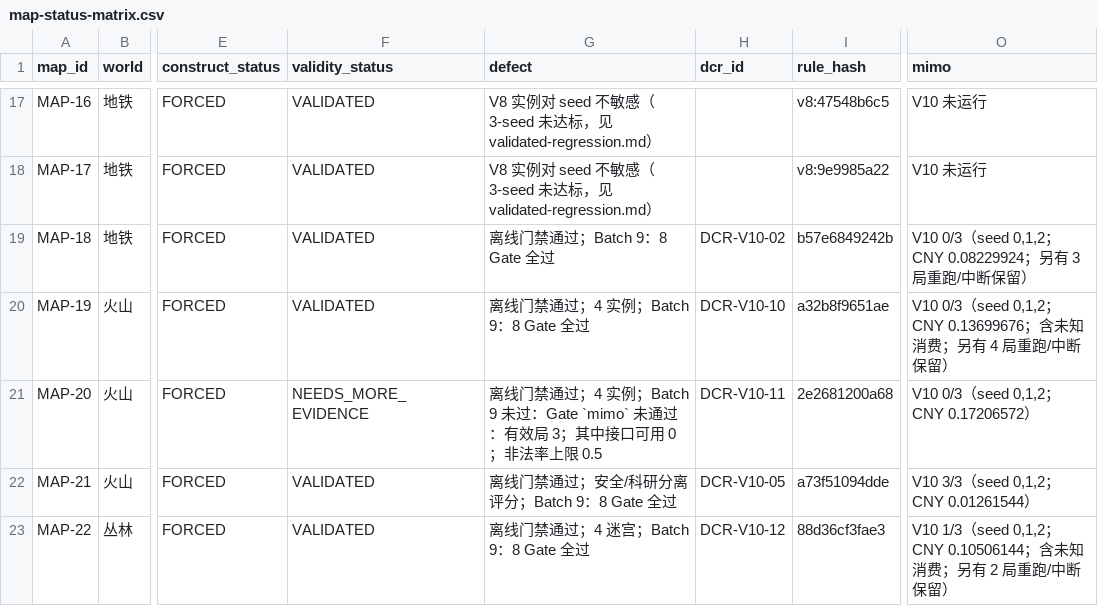
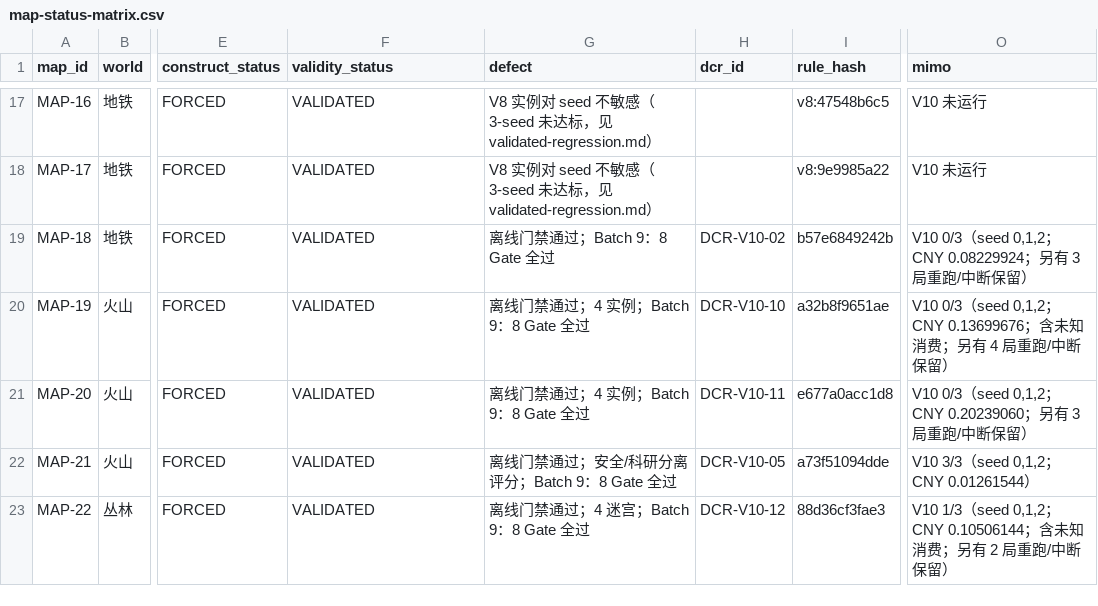
Before and after one commit to wenxvn/Agent-Arena, a CSV file: docs/v10/map-status-matrix.csv, drawn as a sheet; only a part is shown, gaps mark what is left out; the diff names each change by its address in the sheet, - before the commit and + after, or states it on an @@ line.

Commit message:
feat(v10): MAP-20 公开接口补全（DCR-V10-25）、trace 级失败归因与 30/30 验收
- v10/runtime/map20.py：把 set_flow_tenths / adjust_loads / open_bypasses 的结构与
  取值集合写进 public_rules（RULE_VERSION v10.map20.1→v10.map20.2，
  rule_hash 81eb7439…→e677a0ac…），删除 runner 层对该图的临时提示（DCR-V10-25）
- 阶段 4（-j2）MAP-20 三局非法动作 168/168→0/168，mimo Gate 通过 ⇒ 30/30 图 VALIDATED
  （23 张原生图 8 Gate 全过 + 7 张 V8 回退图沿用 V9 并记 3-seed 缺口）
- 新增 v10/attribution.py：逐局回放 trace 的失败归因（TRIGGERED / CONTRACT_ARTIFACT /
  KEY_ACTION_NEVER_ATTEMPTED / KEY_ACTION_ATTEMPTED_REJECTED / KEY_ACTION_USED_NO_TRIGGER），
  兼容早期单文件 episodes 布局；输出 docs/v10/failure-attribution.md
- 文档收口：final-report、README、decision-register、AGENTS.md、engineering-log 更新；
  新增 DCR-V10-25、failure-attribution.md、tests/test_v10_batch9_attribution.py（8 条）

费用：累计结算 CNY 1.77142820 + 未知预留 0.11468800 = 1.88611620（上限 10）；
阶段 4 账本 ledger_v10_008.jsonl 168 请求 0 失败。
验证：pytest 1078 passed；mypy src 237 文件 0 issues；scoped ruff clean；
freeze verify 9/9 unchanged。

```diff
--- a/docs/v10/map-status-matrix.csv
+++ b/docs/v10/map-status-matrix.csv
-F21 (validity_status): NEEDS_MORE_EVIDENCE
+F21 (validity_status): VALIDATED
-G21 (defect): …例；Batch 9 未过：Gate `mimo` 未通过：有效局 3；其中接口可用 0；非法率上限 0.5
+G21 (defect): …例；Batch 9：8 Gate 全过
-I21 (rule_hash): 2e2681200a68
+I21 (rule_hash): e677a0acc1d8
-O21 (mimo): V10 0/3（seed 0,1,2；CNY 0.17206572）
+O21 (mimo): V10 0/3（seed 0,1,2；CNY 0.20239060；另有 3 局重跑/中断保留）
```
Also changed, not shown: 21 other files.
